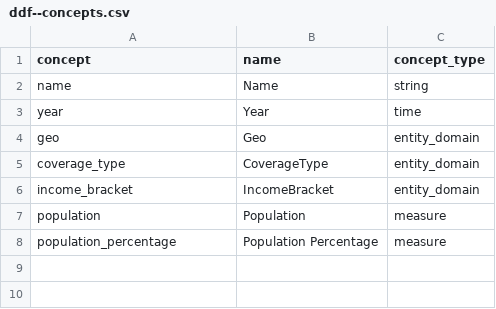
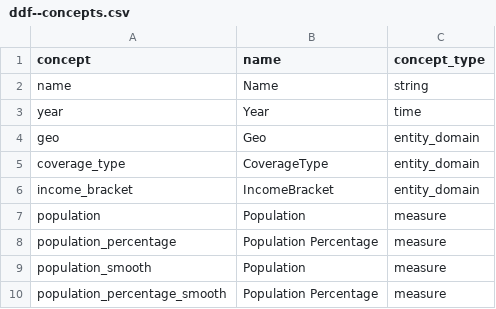
Before and after one commit to open-numbers/ddf--worldbank--povcalnet, a CSV file: ddf--concepts.csv, drawn as a sheet.

Commit message:
add smooth indicators created with gaussian filter

```diff
--- a/ddf--concepts.csv
+++ b/ddf--concepts.csv
@@ -8 +8,3 @@ population,Population,measure
 population_percentage,Population Percentage,measure
+population_smooth,Population,measure
+population_percentage_smooth,Population Percentage,measure
```
Also changed, not shown: 3 other files.
